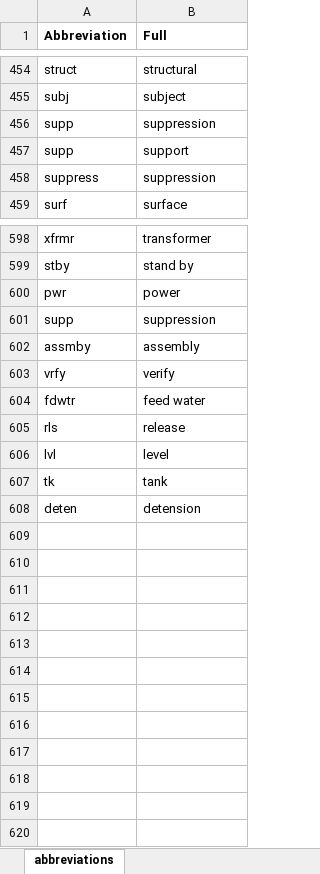
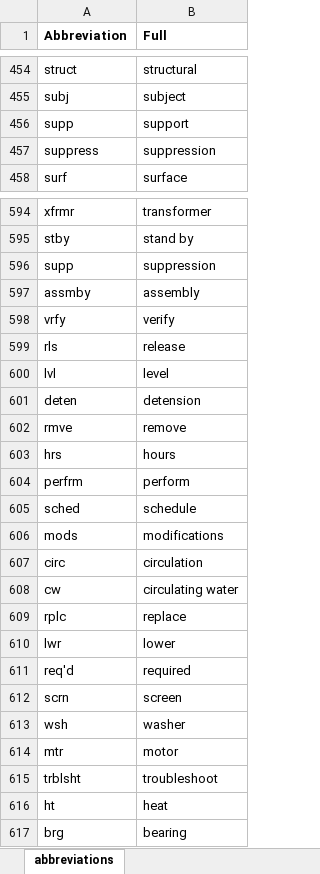
Before and after one commit to idaholab/SR2ML, an Excel workbook: src/nlp/data/abbreviations.xlsx, sheet abbreviations, drawn as a sheet; only a part is shown, gaps mark what is left out; values as stored, in another font and other column widths than the file's, no borders; removed rows and columns are numbered as before the commit, all else as after; the diff covers the shown part only; the diff names each change by its address in the sheet, - before the commit and + after, or states it on an @@ line.

```diff
--- a/src/nlp/data/abbreviations.xlsx (sheet abbreviations)
+++ b/src/nlp/data/abbreviations.xlsx (sheet abbreviations)
-row 456: supp | suppression
-row 600: pwr | power
-row 604: fdwtr | feed water
-row 607: tk | tank
+row 602: rmve | remove
+row 603: hrs | hours
+row 604: perfrm | perform
+row 605: sched | schedule
+row 606: mods | modifications
+row 607: circ | circulation
+row 608: cw | circulating water
+row 609: rplc | replace
+row 610: lwr | lower
+row 611: req'd | required
+row 612: scrn | screen
+row 613: wsh | washer
+row 614: mtr | motor
+row 615: trblsht | troubleshoot
+row 616: ht | heat
+row 617: brg | bearing
```
Also changed, not shown: 3 removed rows elsewhere in this sheet, src/nlp/data/tag_keywords_lists.xlsx, 3 other files.
